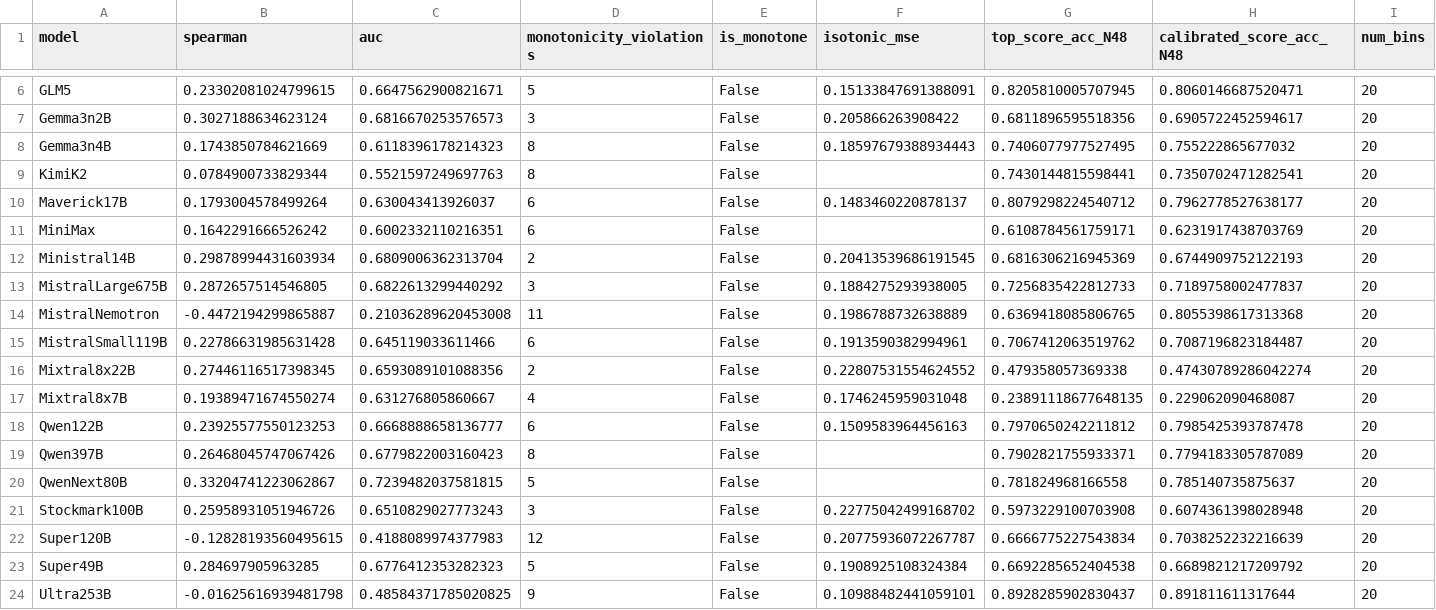
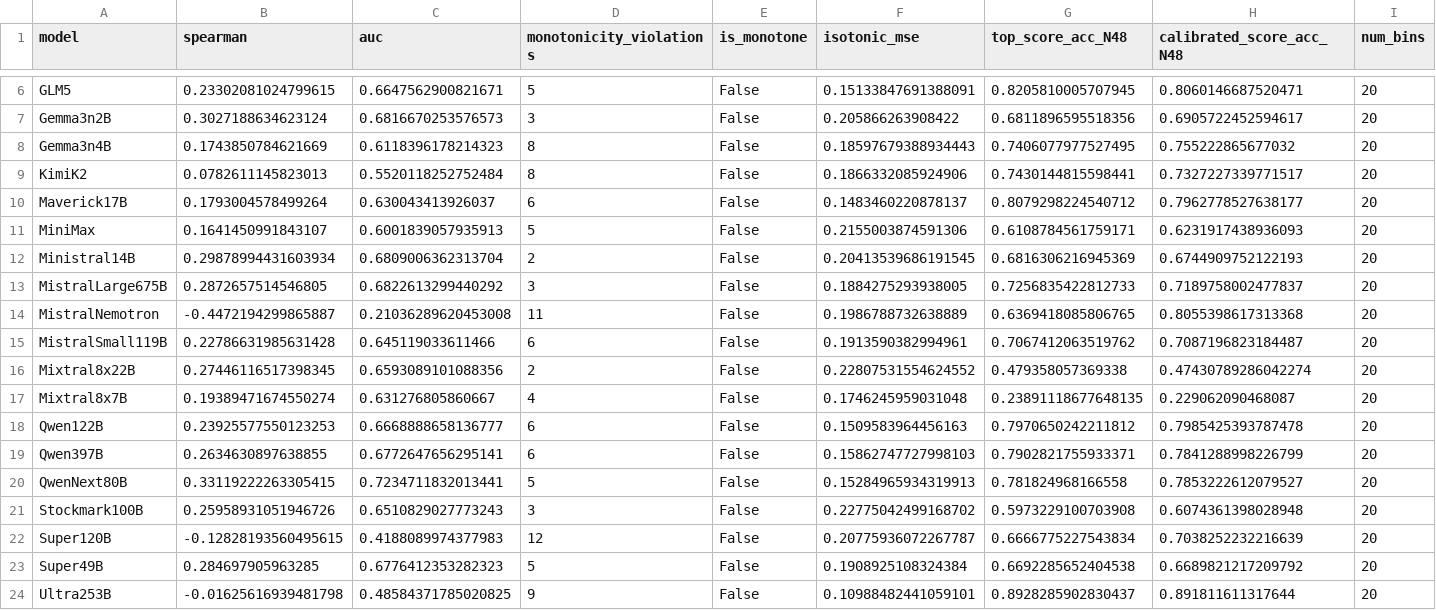
Before and after one commit to Jason-Wang313/inference-value-theorem, a CSV file: results/du_aligned/tables/posterior_monotonicity.csv, drawn as a sheet; only a part is shown, gaps mark what is left out.

```diff
--- a/results/du_aligned/tables/posterior_monotonicity.csv
+++ b/results/du_aligned/tables/posterior_monotonicity.csv
@@ -8,5 +8,5 @@ Gemma3n2B,0.3027188634623124,0.6816670253576573,3,False,0.205866263908422,0.6811
 Gemma3n4B,0.1743850784621669,0.6118396178214323,8,False,0.18597679388934443,0.7406077977527495,0.755222865677032,20
-KimiK2,0.0784900733829344,0.5521597249697763,8,False,,0.7430144815598441,0.7350702471282541,20
+KimiK2,0.0782611145823013,0.5520118252752484,8,False,0.1866332085924906,0.7430144815598441,0.7327227339771517,20
 Maverick17B,0.1793004578499264,0.630043413926037,6,False,0.1483460220878137,0.8079298224540712,0.7962778527638177,20
-MiniMax,0.1642291666526242,0.6002332110216351,6,False,,0.6108784561759171,0.6231917438703769,20
+MiniMax,0.1641450991843107,0.6001839057935913,5,False,0.2155003874591306,0.6108784561759171,0.6231917438936093,20
 Ministral14B,0.29878994431603934,0.6809006362313704,2,False,0.20413539686191545,0.6816306216945369,0.6744909752122193,20
@@ -18,4 +18,4 @@ Mixtral8x7B,0.19389471674550274,0.631276805860667,4,False,0.1746245959031048,0.2
 Qwen122B,0.23925577550123253,0.6668888658136777,6,False,0.1509583964456163,0.7970650242211812,0.7985425393787478,20
-Qwen397B,0.26468045747067426,0.6779822003160423,8,False,,0.7902821755933371,0.7794183305787089,20
-QwenNext80B,0.33204741223062867,0.7239482037581815,5,False,,0.781824968166558,0.785140735875637,20
+Qwen397B,0.2634630897638855,0.6772647656295141,6,False,0.15862747727998103,0.7902821755933371,0.7841288998226799,20
+QwenNext80B,0.33119222263305415,0.7234711832013441,5,False,0.15284965934319913,0.781824968166558,0.7853222612079527,20
 Stockmark100B,0.25958931051946726,0.6510829027773243,3,False,0.22775042499168702,0.5973229100703908,0.6074361398028948,20
```
Also changed, not shown: results/du_aligned/tables/score_function_comparison.csv, 25 other files.
